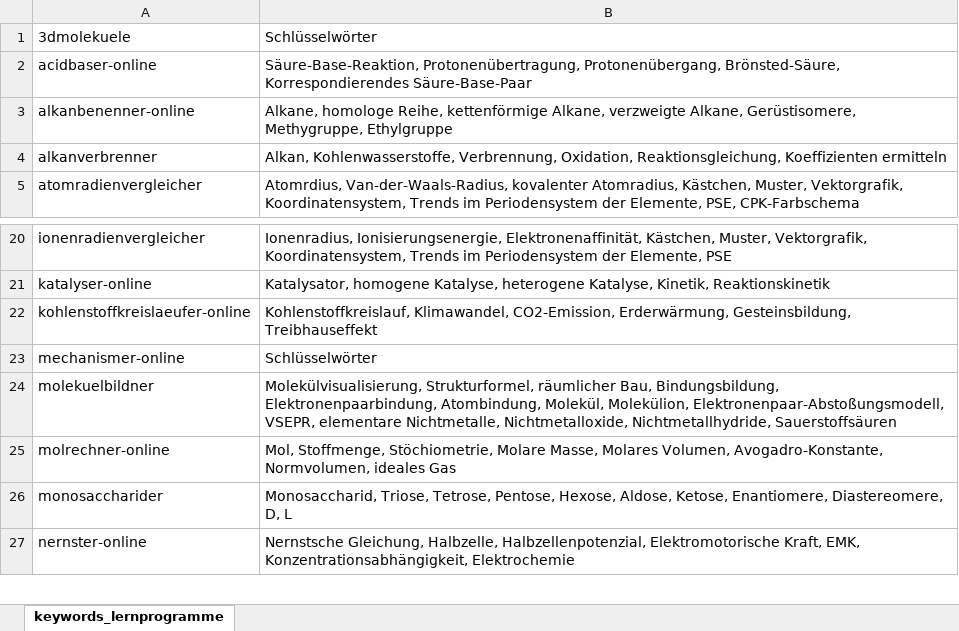
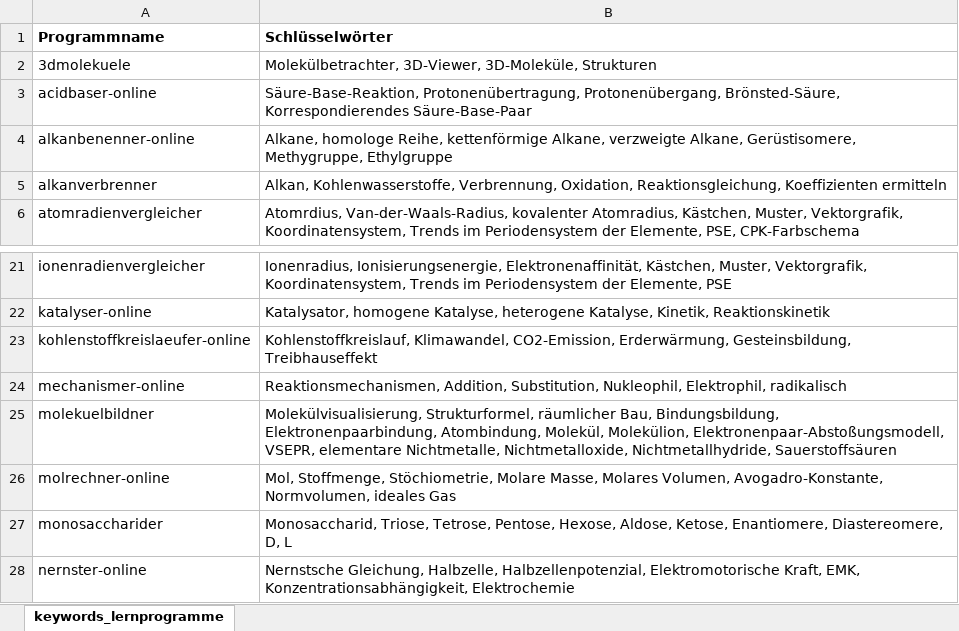
Before and after one commit to jakjkga/chemie-lernprogramme, an Excel workbook: 00_metadaten/chemie-lernprogramme_keywords.xlsx, sheet keywords_lernprogramme, drawn as a sheet; only a part is shown, gaps mark what is left out; values as stored, in another font and other column widths than the file's, no borders; addresses are those after the commit; the diff names each change by its address in the sheet, - before the commit and + after, or states it on an @@ line.

Commit message:
Keywords aktualisiert

```diff
--- a/00_metadaten/chemie-lernprogramme_keywords.xlsx (sheet keywords_lernprogramme)
+++ b/00_metadaten/chemie-lernprogramme_keywords.xlsx (sheet keywords_lernprogramme)
+row 1: Programmname | Schlüsselwörter
-B2: Schlüsselwörter
+B2: Molekülbetrachter, 3D-Viewer, 3D-Moleküle, Strukturen
-B24: Schlüsselwörter
+B24: Reaktionsmechanismen, Addition, Substitution, Nukleophil, Elektrophil, radikalisch
```
